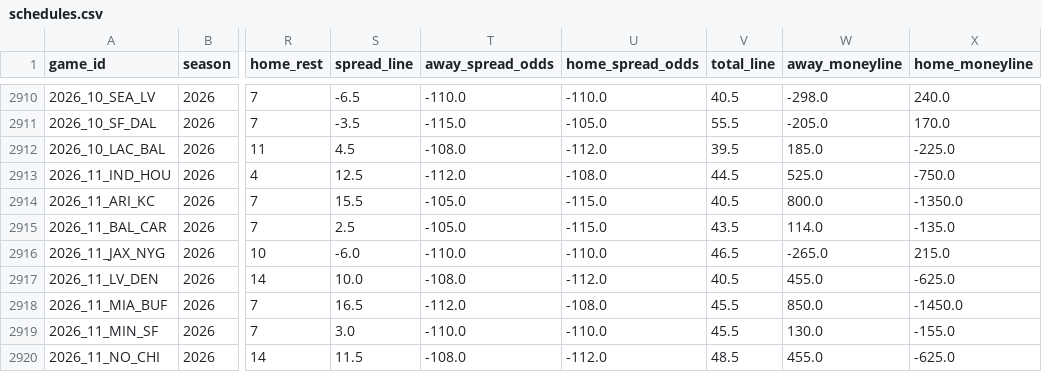
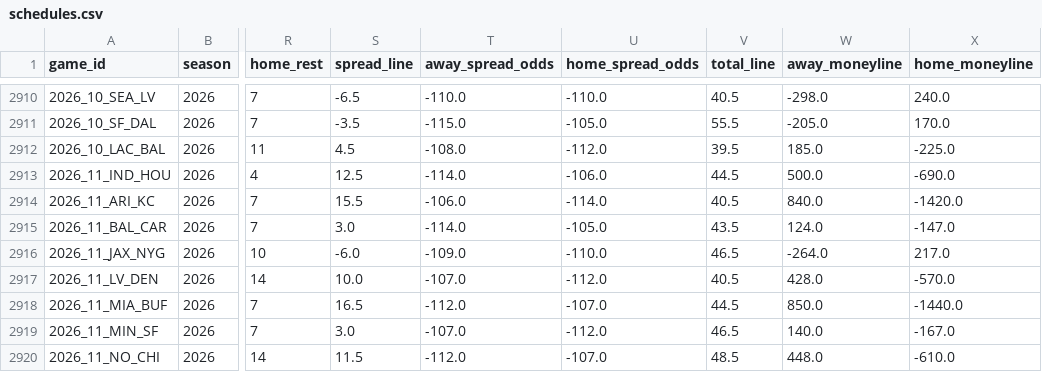
Before and after one commit to jack-more/MORELLOSIMS, a CSV file: nfl_pipeline/data/schedules.csv, drawn as a sheet; only a part is shown, gaps mark what is left out; the diff covers the shown part only; the diff names each change by its address in the sheet, - before the commit and + after, or states it on an @@ line.

```diff
--- a/nfl_pipeline/data/schedules.csv
+++ b/nfl_pipeline/data/schedules.csv
-T2913 (away_spread_odds): -112.0
+T2913 (away_spread_odds): -114.0
-U2913 (home_spread_odds): -108.0
+U2913 (home_spread_odds): -106.0
-W2913 (away_moneyline): 525.0
+W2913 (away_moneyline): 500.0
-X2913 (home_moneyline): -750.0
+X2913 (home_moneyline): -690.0
-T2914 (away_spread_odds): -105.0
+T2914 (away_spread_odds): -106.0
-U2914 (home_spread_odds): -115.0
+U2914 (home_spread_odds): -114.0
-W2914 (away_moneyline): 800.0
+W2914 (away_moneyline): 840.0
-X2914 (home_moneyline): -1350.0
+X2914 (home_moneyline): -1420.0
-S2915 (spread_line): 2.5
+S2915 (spread_line): 3.0
-T2915 (away_spread_odds): -105.0
+T2915 (away_spread_odds): -114.0
-U2915 (home_spread_odds): -115.0
+U2915 (home_spread_odds): -105.0
-W2915 (away_moneyline): 114.0
+W2915 (away_moneyline): 124.0
-X2915 (home_moneyline): -135.0
+X2915 (home_moneyline): -147.0
-T2916 (away_spread_odds): -110.0
+T2916 (away_spread_odds): -109.0
-W2916 (away_moneyline): -265.0
+W2916 (away_moneyline): -264.0
-X2916 (home_moneyline): 215.0
+X2916 (home_moneyline): 217.0
-T2917 (away_spread_odds): -108.0
+T2917 (away_spread_odds): -107.0
-W2917 (away_moneyline): 455.0
+W2917 (away_moneyline): 428.0
-X2917 (home_moneyline): -625.0
+X2917 (home_moneyline): -570.0
-U2918 (home_spread_odds): -108.0
+U2918 (home_spread_odds): -107.0
-V2918 (total_line): 45.5
+V2918 (total_line): 44.5
-X2918 (home_moneyline): -1450.0
+X2918 (home_moneyline): -1440.0
-T2919 (away_spread_odds): -110.0
+T2919 (away_spread_odds): -107.0
-U2919 (home_spread_odds): -110.0
+U2919 (home_spread_odds): -112.0
-V2919 (total_line): 45.5
+V2919 (total_line): 46.5
-W2919 (away_moneyline): 130.0
+W2919 (away_moneyline): 140.0
-X2919 (home_moneyline): -155.0
+X2919 (home_moneyline): -167.0
-T2920 (away_spread_odds): -108.0
+T2920 (away_spread_odds): -112.0
-U2920 (home_spread_odds): -112.0
+U2920 (home_spread_odds): -107.0
-W2920 (away_moneyline): 455.0
+W2920 (away_moneyline): 448.0
-X2920 (home_moneyline): -625.0
+X2920 (home_moneyline): -610.0
```
Also changed, not shown: 67 edited cells elsewhere in this file, 1 other file.
